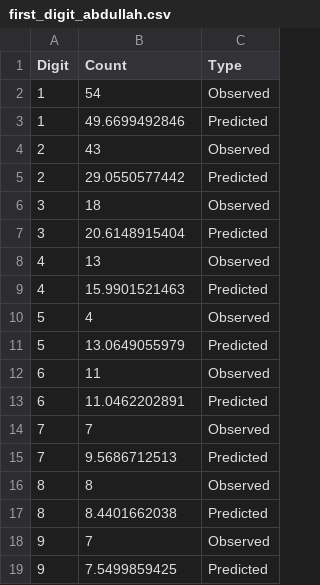
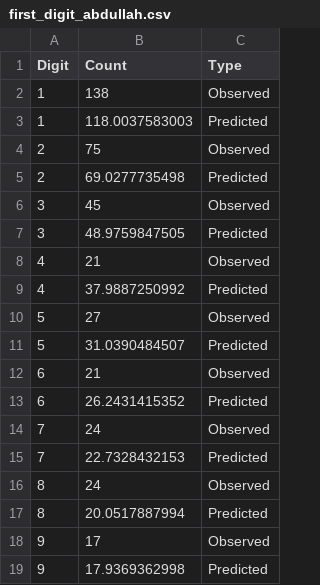
Before and after one commit to sharonyang/afghan_election_analysis, a CSV file: clean_data/first_digit_abdullah.csv, drawn as a sheet.

```diff
--- a/clean_data/first_digit_abdullah.csv
+++ b/clean_data/first_digit_abdullah.csv
@@ -1,19 +1,19 @@
 Digit,Count,Type
-1,54,Observed
-1,49.6699492846,Predicted
-2,43,Observed
-2,29.0550577442,Predicted
-3,18,Observed
-3,20.6148915404,Predicted
-4,13,Observed
-4,15.9901521463,Predicted
-5,4,Observed
-5,13.0649055979,Predicted
-6,11,Observed
-6,11.0462202891,Predicted
-7,7,Observed
-7,9.5686712513,Predicted
-8,8,Observed
-8,8.4401662038,Predicted
-9,7,Observed
-9,7.5499859425,Predicted
+1,138,Observed
+1,118.0037583003,Predicted
+2,75,Observed
+2,69.0277735498,Predicted
+3,45,Observed
+3,48.9759847505,Predicted
+4,21,Observed
+4,37.9887250992,Predicted
+5,27,Observed
+5,31.0390484507,Predicted
+6,21,Observed
+6,26.2431415352,Predicted
+7,24,Observed
+7,22.7328432153,Predicted
+8,24,Observed
+8,20.0517887994,Predicted
+9,17,Observed
+9,17.9369362998,Predicted
```
Also changed, not shown: clean_data/first_digit_ghani.csv, 9 other files.
